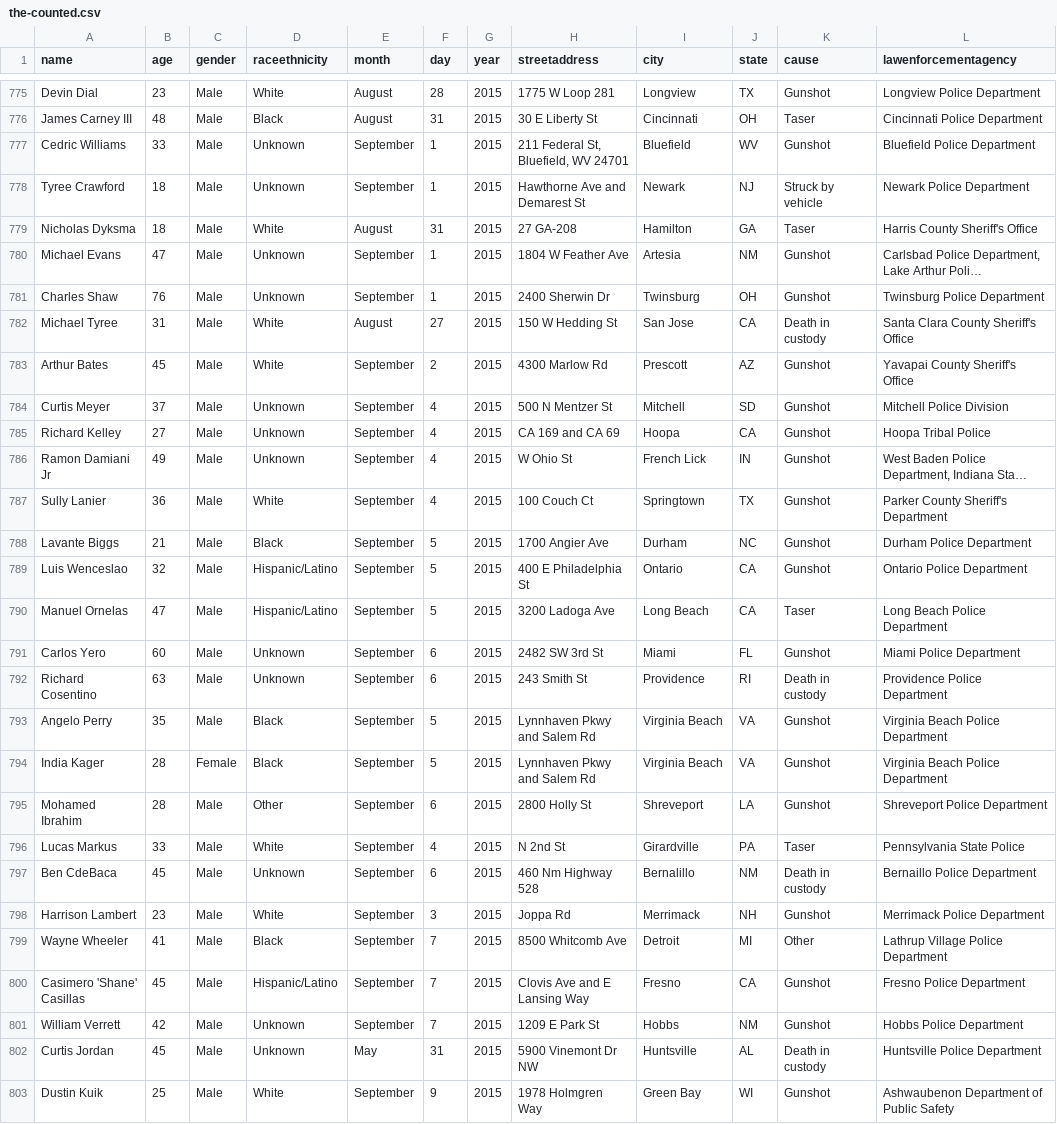
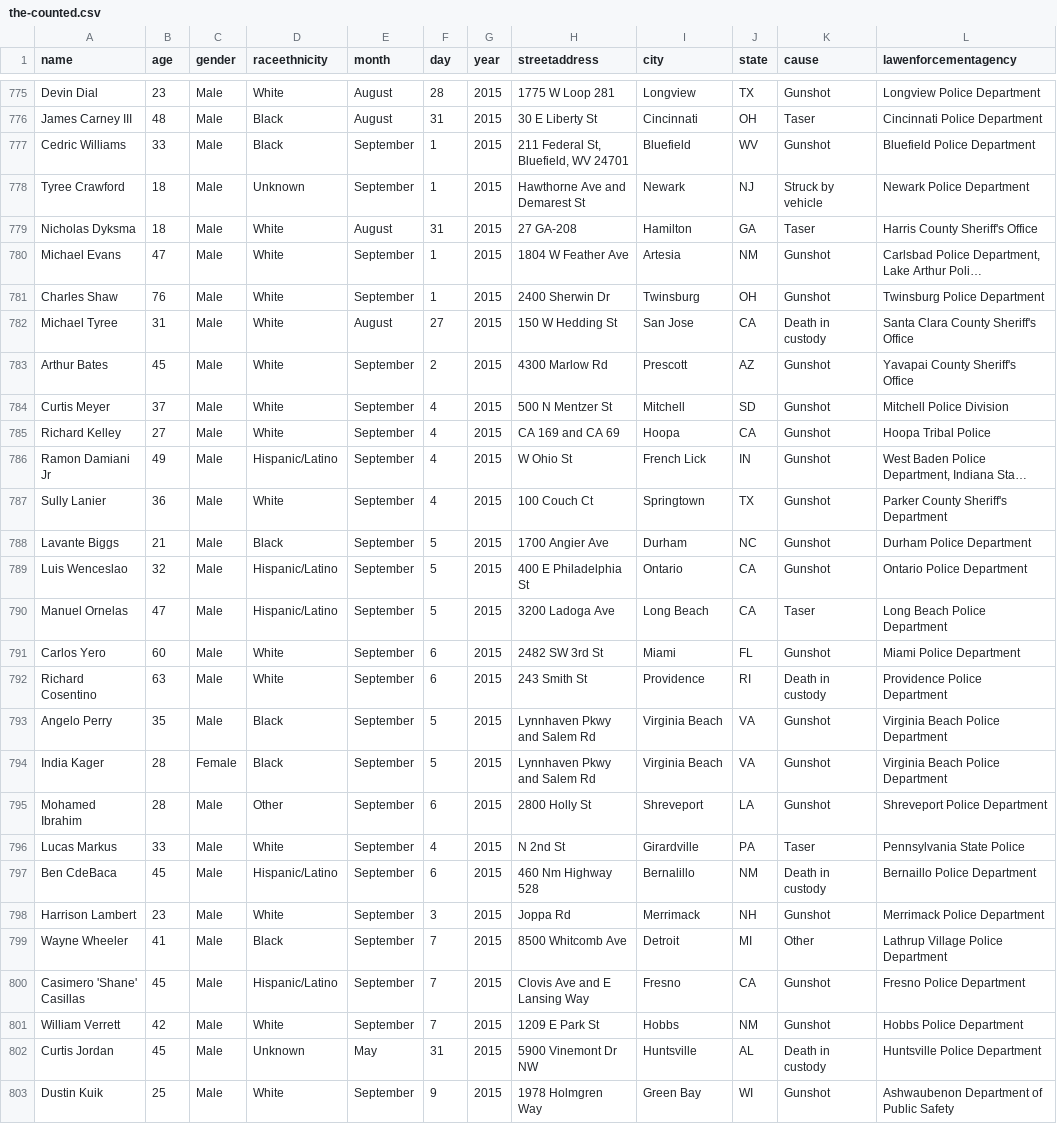
Before and after one commit to tigrevol8888/thecounted, a CSV file: data/the-counted.csv, drawn as a sheet; only a part is shown, gaps mark what is left out; long unchanged cells end in …; the diff covers the shown part only; the diff names each change by its address in the sheet, - before the commit and + after, or states it on an @@ line.

```diff
--- a/data/the-counted.csv
+++ b/data/the-counted.csv
-D777 (raceethnicity): Unknown
+D777 (raceethnicity): Black
-D780:D781 (raceethnicity): Unknown
+D780:D781 (raceethnicity): White
-D784:D785 (raceethnicity): Unknown
+D784:D785 (raceethnicity): White
-D786 (raceethnicity): Unknown
+D786 (raceethnicity): Hispanic/Latino
-D791:D792 (raceethnicity): Unknown
+D791:D792 (raceethnicity): White
-D797 (raceethnicity): Unknown
+D797 (raceethnicity): Hispanic/Latino
-D801 (raceethnicity): Unknown
+D801 (raceethnicity): White
```
Also changed, not shown: 2 added rows and 8 edited cells elsewhere in this file.
